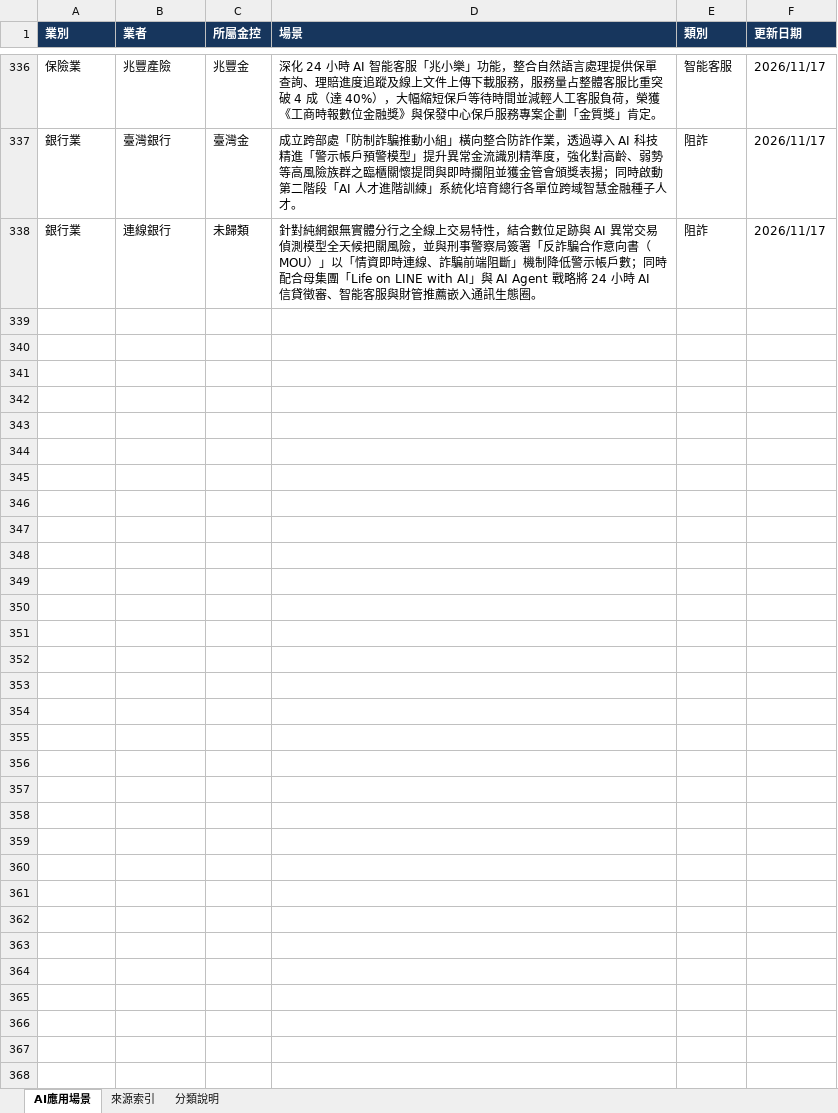
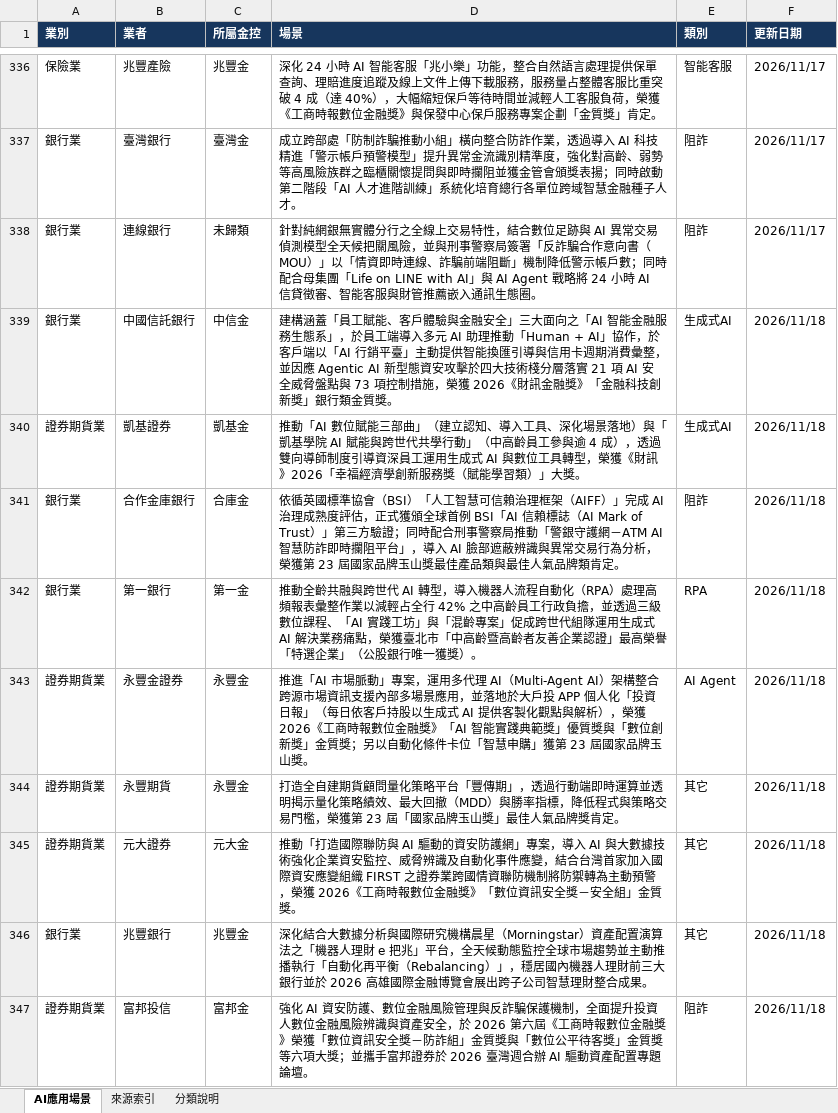
Before and after one commit to dewey1204/tw-financial-ai-race, an Excel workbook: 金融業AI場景應用.xlsx, sheet AI應用場景, drawn as a sheet; only a part is shown, gaps mark what is left out; values as stored, in another font and other column widths than the file's, no borders; table styles not drawn; the diff names each change by its address in the sheet, - before the commit and + after, or states it on an @@ line.

```diff
--- a/金融業AI場景應用.xlsx (sheet AI應用場景)
+++ b/金融業AI場景應用.xlsx (sheet AI應用場景)
+row 339: 銀行業 | 中國信託銀行 | 中信金 | 建構涵蓋「員工賦能、客戶體驗與金融安全」三大面向之「AI 智能金融服務生態系」，於員工端導入多元 AI 助理推動「Human + AI」協作，於客戶端以「AI 行銷平臺」主動提供智能換匯引導與信用卡週期消費彙整，並因應 Agentic AI 新型態資安攻擊於四大技術棧分層落實 21 項 AI 安全威脅盤點與 73 項控制措施，榮獲 2026《財訊金融獎》「金融科技創新獎」銀行類金質獎。 | 生成式AI | 2026/11/18
+row 340: 證券期貨業 | 凱基證券 | 凱基金 | 推動「AI 數位賦能三部曲」（建立認知、導入工具、深化場景落地）與「凱基學院 AI 賦能與跨世代共學行動」（中高齡員工參與逾 4 成），透過雙向導師制度引導資深員工運用生成式 AI 與數位工具轉型，榮獲《財訊》2026「幸福經濟學創新服務獎（賦能學習類）」大獎。 | 生成式AI | 2026/11/18
+row 341: 銀行業 | 合作金庫銀行 | 合庫金 | 依循英國標準協會（BSI）「人工智慧可信賴治理框架（AIFF）」完成 AI 治理成熟度評估，正式獲頒全球首例 BSI「AI 信賴標誌（AI Mark of Trust）」第三方驗證；同時配合刑事警察局推動「警銀守護網－ATM AI 智慧防詐即時攔阻平台」，導入 AI 臉部遮蔽辨識與異常交易行為分析，榮獲第 23 屆國家品牌玉山獎最佳產品類與最佳人氣品牌類肯定。 | 阻詐 | 2026/11/18
+row 342: 銀行業 | 第一銀行 | 第一金 | 推動全齡共融與跨世代 AI 轉型，導入機器人流程自動化（RPA）處理高頻報表彙整作業以減輕占全行 42% 之中高齡員工行政負擔，並透過三級數位課程、「AI 實踐工坊」與「混齡專案」促成跨世代組隊運用生成式 AI 解決業務痛點，榮獲臺北市「中高齡暨高齡者友善企業認證」最高榮譽「特選企業」（公股銀行唯一獲獎）。 | RPA | 2026/11/18
+row 343: 證券期貨業 | 永豐金證券 | 永豐金 | 推進「AI 市場脈動」專案，運用多代理 AI（Multi-Agent AI）架構整合跨源市場資訊支援內部多場景應用，並落地於大戶投 APP 個人化「投資日報」（每日依客戶持股以生成式 AI 提供客製化觀點與解析），榮獲 2026《工商時報數位金融獎》「AI 智能實踐典範獎」優質獎與「數位創新獎」金質獎；另以自動化條件卡位「智慧申購」獲第 23 屆國家品牌玉山獎。 | AI Agent | 2026/11/18
+row 344: 證券期貨業 | 永豐期貨 | 永豐金 | 打造全自建期貨顧問量化策略平台「豐傳期」，透過行動端即時運算並透明揭示量化策略績效、最大回撤（MDD）與勝率指標，降低程式與策略交易門檻，榮獲第 23 屆「國家品牌玉山獎」最佳人氣品牌獎肯定。 | 其它 | 2026/11/18
+row 345: 證券期貨業 | 元大證券 | 元大金 | 推動「打造國際聯防與 AI 驅動的資安防護網」專案，導入 AI 與大數據技術強化企業資安監控、威脅辨識及自動化事件應變，結合台灣首家加入國際資安應變組織 FIRST 之證券業跨國情資聯防機制將防禦轉為主動預警，榮獲 2026《工商時報數位金融獎》「數位資訊安全獎－安全組」金質獎。 | 其它 | 2026/11/18
+row 346: 銀行業 | 兆豐銀行 | 兆豐金 | 深化結合大數據分析與國際研究機構晨星（Morningstar）資產配置演算法之「機器人理財 e 把兆」平台，全天候動態監控全球市場趨勢並主動推播執行「自動化再平衡（Rebalancing）」，穩居國內機器人理財前三大銀行並於 2026 高雄國際金融博覽會展出跨子公司智慧理財整合成果。 | 其它 | 2026/11/18
+row 347: 證券期貨業 | 富邦投信 | 富邦金 | 強化 AI 資安防護、數位金融風險管理與反詐騙保護機制，全面提升投資人數位金融風險辨識與資產安全，於 2026 第六屆《工商時報數位金融獎》榮獲「數位資訊安全獎－防詐組」金質獎與「數位公平待客獎」金質獎等六項大獎；並攜手富邦證券於 2026 臺灣週合辦 AI 驅動資產配置專題論壇。 | 阻詐 | 2026/11/18
```
Also changed, not shown: sheet 來源索引, 1 other file.
